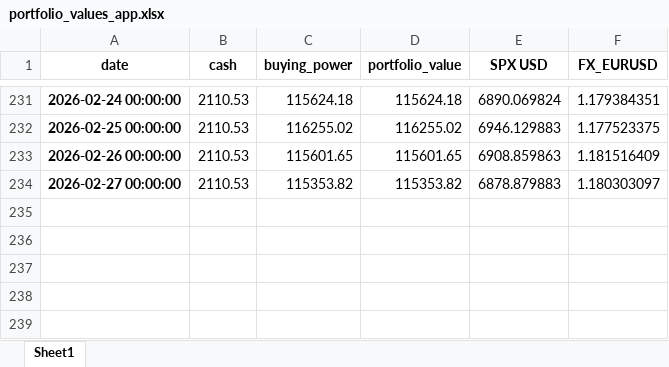
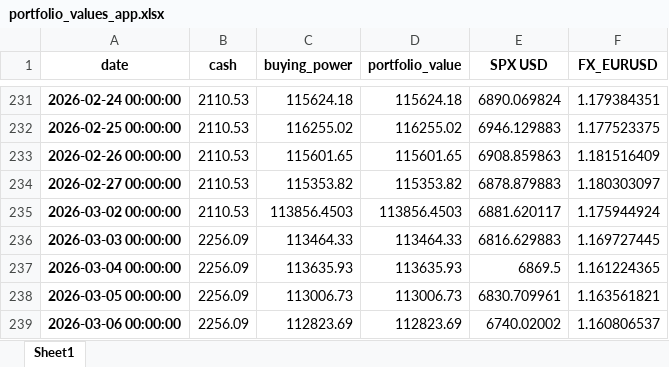
Before and after one commit to LusoNX/portfolio-dashboard, an Excel workbook: portfolio_values_app.xlsx, sheet Sheet1, drawn as a sheet; only a part is shown, gaps mark what is left out; values as stored, in another font and other column widths than the file's, no borders; the diff names each change by its address in the sheet, - before the commit and + after, or states it on an @@ line.

```diff
--- a/portfolio_values_app.xlsx (sheet Sheet1)
+++ b/portfolio_values_app.xlsx (sheet Sheet1)
+row 235: 2026-03-02 00:00:00 | 2110.53 | 113856.4503 | 113856.4503 | 6881.620117 | 1.175944924
+row 236: 2026-03-03 00:00:00 | 2256.09 | 113464.33 | 113464.33 | 6816.629883 | 1.169727445
+row 237: 2026-03-04 00:00:00 | 2256.09 | 113635.93 | 113635.93 | 6869.5 | 1.161224365
+row 238: 2026-03-05 00:00:00 | 2256.09 | 113006.73 | 113006.73 | 6830.709961 | 1.163561821
+row 239: 2026-03-06 00:00:00 | 2256.09 | 112823.69 | 112823.69 | 6740.02002 | 1.160806537
```
Also changed, not shown: next_week_weights_estimate_app.xlsx.
